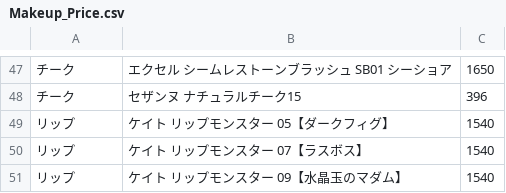
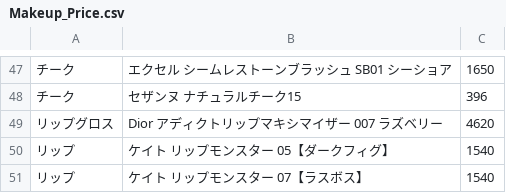
Before and after one commit to pandas25/my_works, a CSV file: data_file/Makeup_Price.csv, drawn as a sheet; only a part is shown, gaps mark what is left out; the shorter side is filled out with more unchanged rows.

```diff
--- a/data_file/Makeup_Price.csv
+++ b/data_file/Makeup_Price.csv
@@ -48,2 +48,3 @@
 チーク,セザンヌ　ナチュラルチーク15,396
+リップグロス,Dior　アディクトリップマキシマイザー 007 ラズベリー,4620
 リップ,ケイト　リップモンスター 05【ダークフィグ】,1540
```
Also changed, not shown: 1 other file.
